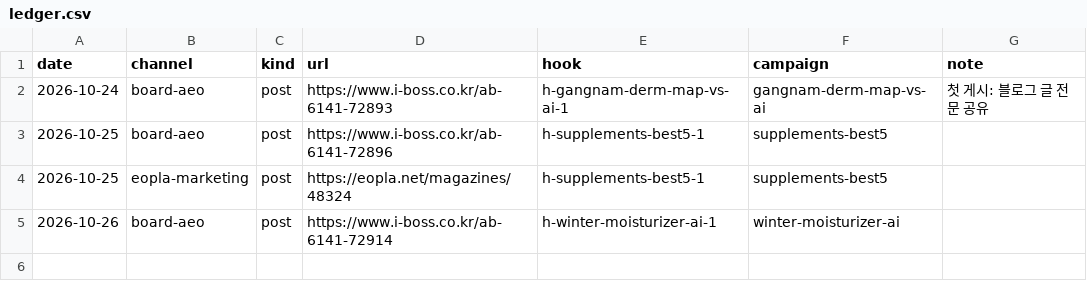
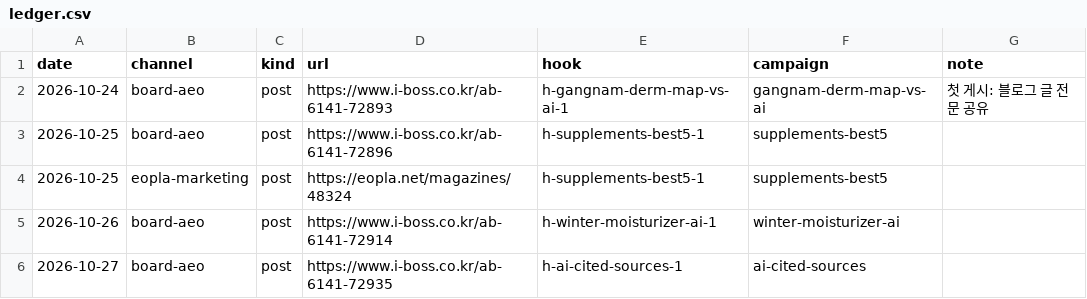
Before and after one commit to aeobot-ai/clone-loop, a CSV file: data/ledger.csv, drawn as a sheet.

```diff
--- a/data/ledger.csv
+++ b/data/ledger.csv
@@ -5 +5,2 @@ date,channel,kind,url,hook,campaign,note
 2026-10-26,board-aeo,post,https://www.i-boss.co.kr/ab-6141-72914,h-winter-moisturizer-ai-1,winter-moisturizer-ai,
+2026-10-27,board-aeo,post,https://www.i-boss.co.kr/ab-6141-72935,h-ai-cited-sources-1,ai-cited-sources,
```
